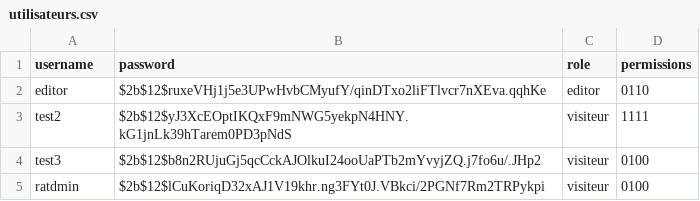
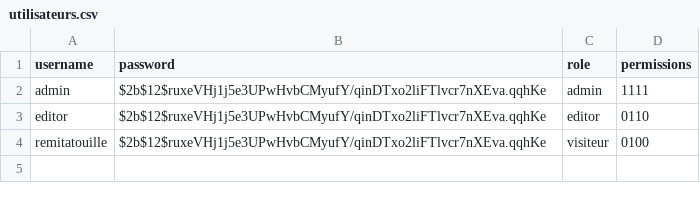
Before and after one commit to Hellebore-jpg/rackeur, a CSV file: assets/data/utilisateurs.csv, drawn as a sheet.

Commit message:
utilisateurs.csv

```diff
--- a/assets/data/utilisateurs.csv
+++ b/assets/data/utilisateurs.csv
@@ -1,5 +1,4 @@
 username,password,role,permissions
+admin,$2b$12$ruxeVHj1j5e3UPwHvbCMyufY/qinDTxo2liFTlvcr7nXEva.qqhKe,admin,1111
 editor,$2b$12$ruxeVHj1j5e3UPwHvbCMyufY/qinDTxo2liFTlvcr7nXEva.qqhKe,editor,0110
-test2,$2b$12$yJ3XcEOptIKQxF9mNWG5yekpN4HNY.kG1jnLk39hTarem0PD3pNdS,visiteur,1111
-test3,$2b$12$b8n2RUjuGj5qcCckAJOlkuI24ooUaPTb2mYvyjZQ.j7fo6u/.JHp2,visiteur,0100
-ratdmin,$2b$12$lCuKoriqD32xAJ1V19khr.ng3FYt0J.VBkci/2PGNf7Rm2TRPykpi,visiteur,0100
+remitatouille,$2b$12$ruxeVHj1j5e3UPwHvbCMyufY/qinDTxo2liFTlvcr7nXEva.qqhKe,visiteur,0100
```
